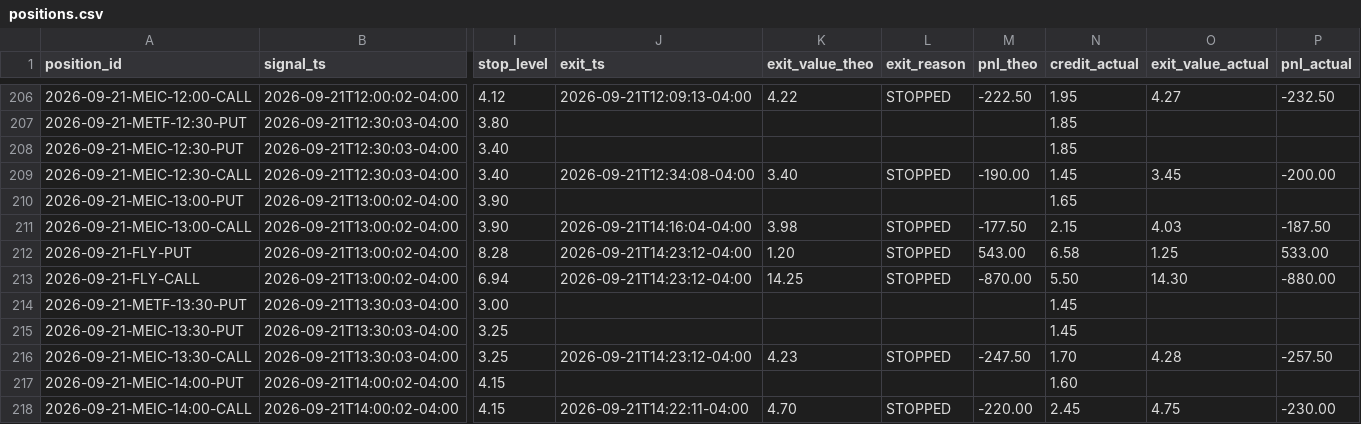
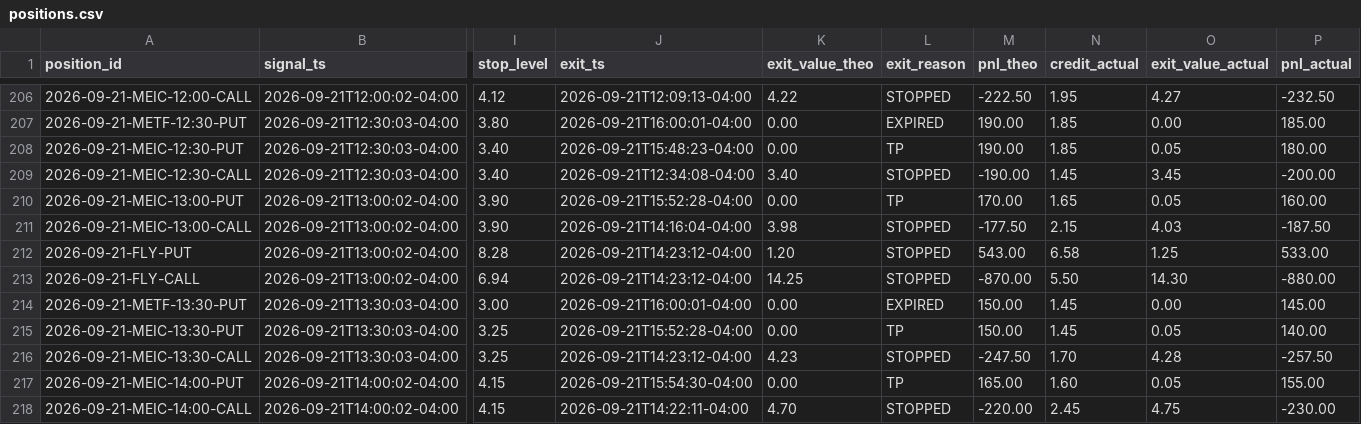
Before and after one commit to alwahedi-netizen/spx-0DTE-v1, a CSV file: data/paper/positions.csv, drawn as a sheet; only a part is shown, gaps mark what is left out; the diff covers the shown part only; the diff names each change by its address in the sheet, - before the commit and + after, or states it on an @@ line.

```diff
--- a/data/paper/positions.csv
+++ b/data/paper/positions.csv
-J207 (exit_ts): (empty)
+J207 (exit_ts): 2026-09-21T16:00:01-04:00
-K207:K208 (exit_value_theo): (empty)
+K207:K208 (exit_value_theo): 0.00
-L207 (exit_reason): (empty)
+L207 (exit_reason): EXPIRED
-M207:M208 (pnl_theo): (empty)
+M207:M208 (pnl_theo): 190.00
-O207 (exit_value_actual): (empty)
+O207 (exit_value_actual): 0.00
-P207 (pnl_actual): (empty)
+P207 (pnl_actual): 185.00
-J208 (exit_ts): (empty)
+J208 (exit_ts): 2026-09-21T15:48:23-04:00
-L208 (exit_reason): (empty)
+L208 (exit_reason): TP
-O208 (exit_value_actual): (empty)
+O208 (exit_value_actual): 0.05
-P208 (pnl_actual): (empty)
+P208 (pnl_actual): 180.00
-J210 (exit_ts): (empty)
+J210 (exit_ts): 2026-09-21T15:52:28-04:00
-K210 (exit_value_theo): (empty)
+K210 (exit_value_theo): 0.00
-L210 (exit_reason): (empty)
+L210 (exit_reason): TP
-M210 (pnl_theo): (empty)
+M210 (pnl_theo): 170.00
-O210 (exit_value_actual): (empty)
+O210 (exit_value_actual): 0.05
-P210 (pnl_actual): (empty)
+P210 (pnl_actual): 160.00
-J214 (exit_ts): (empty)
+J214 (exit_ts): 2026-09-21T16:00:01-04:00
-K214:K215 (exit_value_theo): (empty)
+K214:K215 (exit_value_theo): 0.00
-L214 (exit_reason): (empty)
+L214 (exit_reason): EXPIRED
-M214:M215 (pnl_theo): (empty)
+M214:M215 (pnl_theo): 150.00
-O214 (exit_value_actual): (empty)
+O214 (exit_value_actual): 0.00
-P214 (pnl_actual): (empty)
+P214 (pnl_actual): 145.00
-J215 (exit_ts): (empty)
+J215 (exit_ts): 2026-09-21T15:52:28-04:00
-L215 (exit_reason): (empty)
+L215 (exit_reason): TP
-O215 (exit_value_actual): (empty)
+O215 (exit_value_actual): 0.05
-P215 (pnl_actual): (empty)
+P215 (pnl_actual): 140.00
-J217 (exit_ts): (empty)
+J217 (exit_ts): 2026-09-21T15:54:30-04:00
-K217 (exit_value_theo): (empty)
+K217 (exit_value_theo): 0.00
-L217 (exit_reason): (empty)
+L217 (exit_reason): TP
-M217 (pnl_theo): (empty)
+M217 (pnl_theo): 165.00
-O217 (exit_value_actual): (empty)
+O217 (exit_value_actual): 0.05
-P217 (pnl_actual): (empty)
+P217 (pnl_actual): 155.00
```
Also changed, not shown: 4 added rows and 48 edited cells elsewhere in this file, data/paper/signals.csv, 1 other file.
